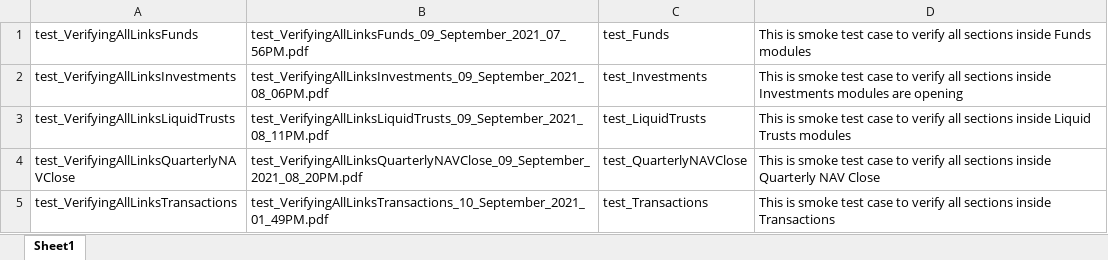
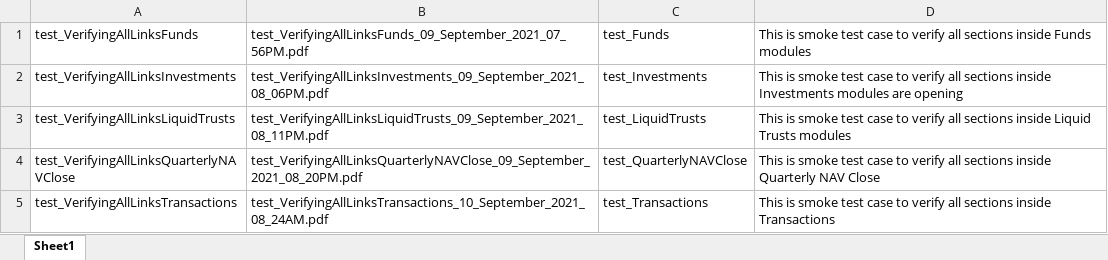
Before and after one commit to ieroglu00/BIDS, an Excel workbook: Beneficient/PDFFileNameData/FileName.xlsx, sheet Sheet1, drawn as a sheet; values as stored, in another font and other column widths than the file's, no borders; the diff names each change by its address in the sheet, - before the commit and + after, or states it on an @@ line.

Commit message:
Another test push

```diff
--- a/Beneficient/PDFFileNameData/FileName.xlsx (sheet Sheet1)
+++ b/Beneficient/PDFFileNameData/FileName.xlsx (sheet Sheet1)
-B5: test_VerifyingAllLinksTransactions_10_September_2021_01_49PM.pdf
+B5: test_VerifyingAllLinksTransactions_10_September_2021_08_24AM.pdf
```
Also changed, not shown: 1 other file.
